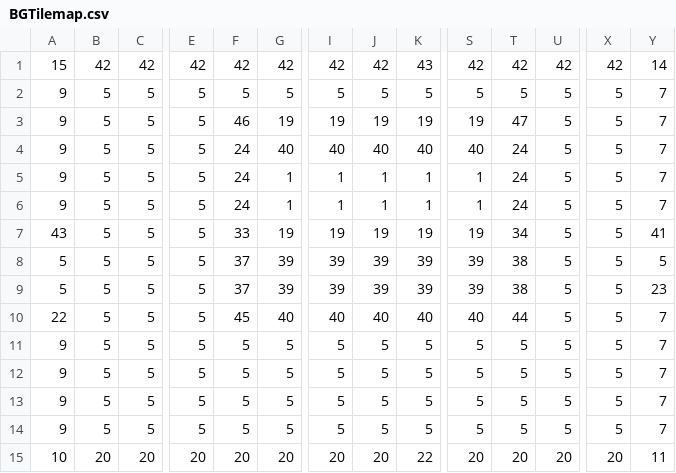
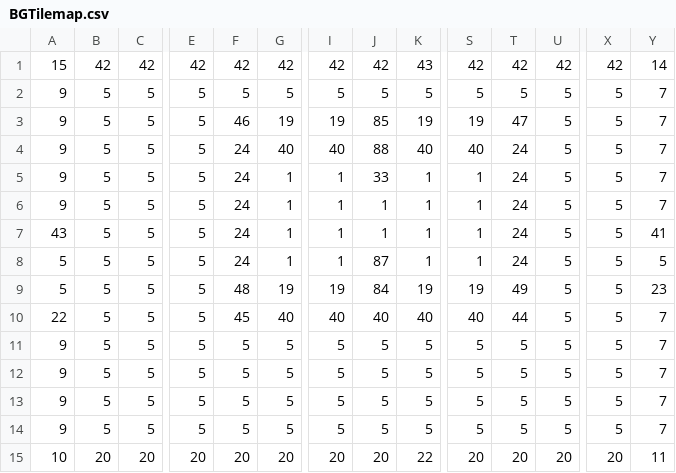
Before and after one commit to alanmunozlopez/Dinopirates, a CSV file: LDTK/DPplaydate/simplified/Room_9/BGTilemap.csv, drawn as a sheet; only a part is shown, gaps mark what is left out; removed rows and columns are numbered as before the commit, all else as after; rows hold the shown columns only; the diff names each change by its address in the sheet, - before the commit and + after, or states it on an @@ line.

```diff
--- a/LDTK/DPplaydate/simplified/Room_9/BGTilemap.csv
+++ b/LDTK/DPplaydate/simplified/Room_9/BGTilemap.csv
-J3: 19
+J3: 85
-J4: 40
+J4: 88
+row 5: 9 | 5 | 5 | 5 | 24 | 1 | 1 | 33 | 1 | 1 | 24 | 5 | 5 | 7
-A7: 9
+A7: 43
-Y7: 7
+Y7: 41
+row 8: 5 | 5 | 5 | 5 | 24 | 1 | 1 | 87 | 1 | 1 | 24 | 5 | 5 | 5
-A9: 43
+A9: 5
-F9: 33
+F9: 48
-J9: 19
+J9: 84
-T9: 34
+T9: 49
-Y9: 41
+Y9: 23
-row 8: 5 | 5 | 5 | 5 | 37 | 39 | 39 | 39 | 39 | 39 | 38 | 5 | 5 | 5
-row 9: 5 | 5 | 5 | 5 | 37 | 39 | 39 | 39 | 39 | 39 | 38 | 5 | 5 | 23
```
Also changed, not shown: 7 other files.
